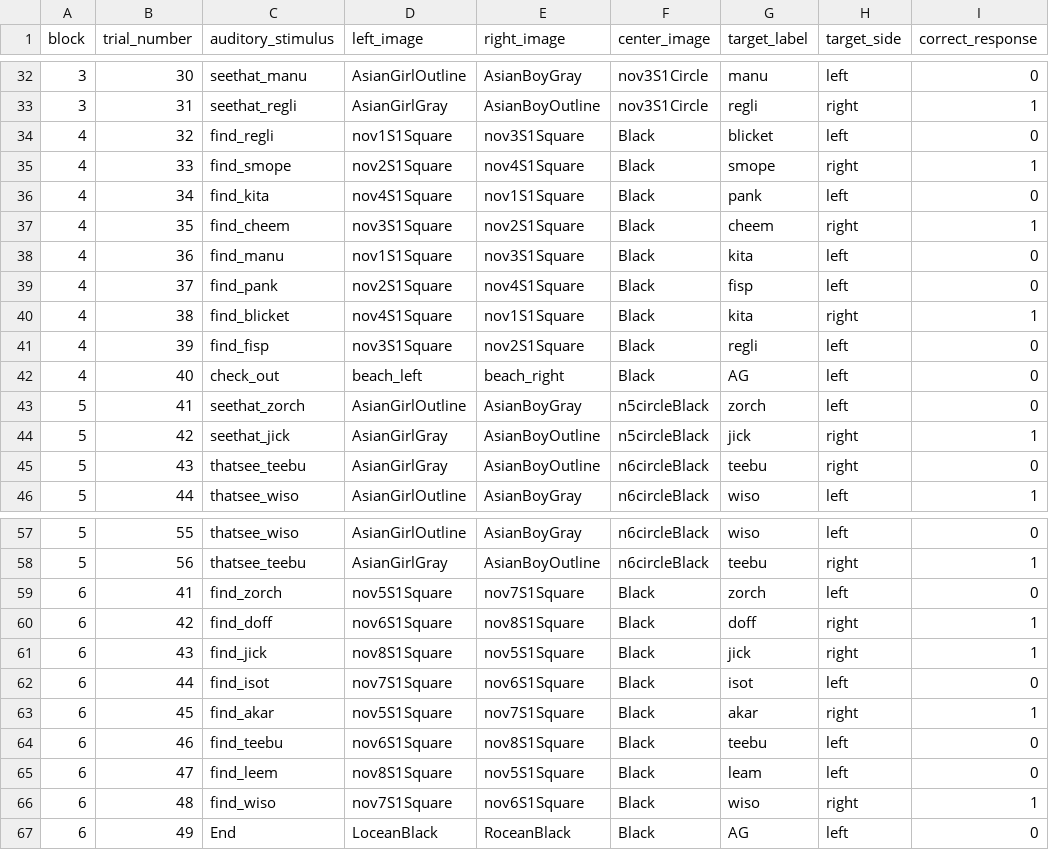
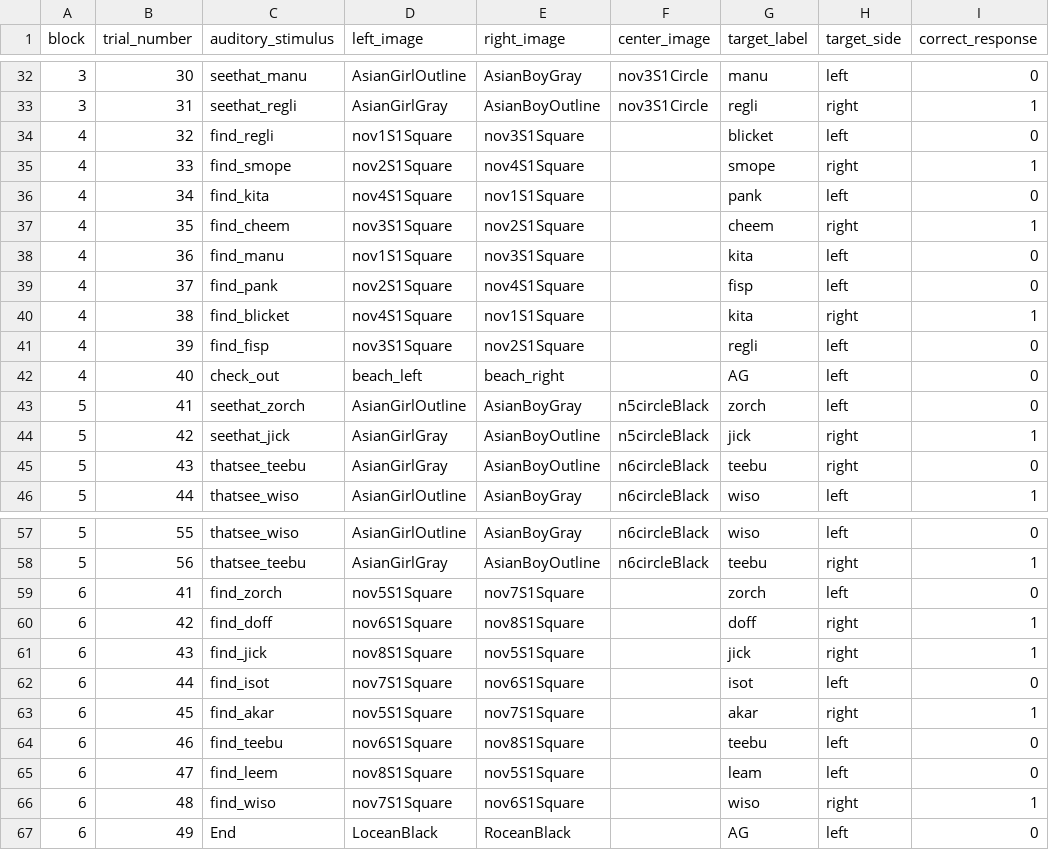
Before and after one commit to dabacon1/DABdiss, a CSV file: orders/nohvalOrderStudy1AF.csv, drawn as a sheet; only a part is shown, gaps mark what is left out; the diff covers the shown part only; the diff names each change by its address in the sheet, - before the commit and + after, or states it on an @@ line.

Commit message:
Add files via upload

```diff
--- a/orders/nohvalOrderStudy1AF.csv
+++ b/orders/nohvalOrderStudy1AF.csv
-F34:F42 (center_image): Black
+F34:F42 (center_image): (empty)
-F59:F67 (center_image): Black
+F59:F67 (center_image): (empty)
```
Also changed, not shown: 5 edited cells elsewhere in this file.
